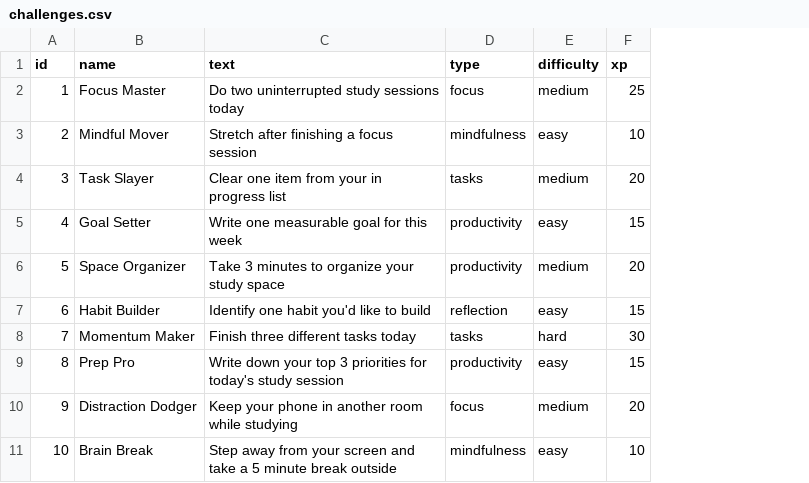
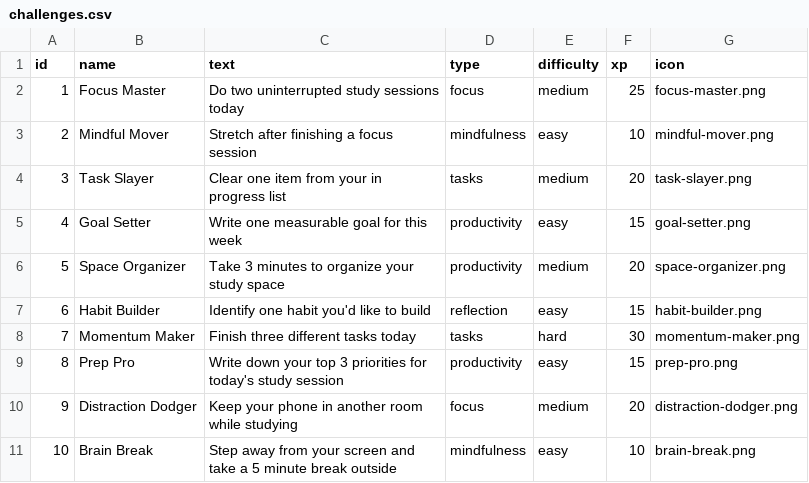
Before and after one commit to okaylam/cs3443-brainwaves, a CSV file: src/main/resources/edu/utsa/cs3443/brainwaves/data/challenges.csv, drawn as a sheet; the diff names each change by its address in the sheet, - before the commit and + after, or states it on an @@ line.

Commit message:
WIP: Working on challenge icons

```diff
--- a/src/main/resources/edu/utsa/cs3443/brainwaves/data/challenges.csv
+++ b/src/main/resources/edu/utsa/cs3443/brainwaves/data/challenges.csv
+column G (icon), rows 2-11: focus-master.png | mindful-mover.png | task-slayer.png | goal-setter.png | space-organizer.png | habit-builder.png | momentum-maker.png | prep-pro.png | distraction-dodger.png | brain-break.png
```
Also changed, not shown: 14 other files.
